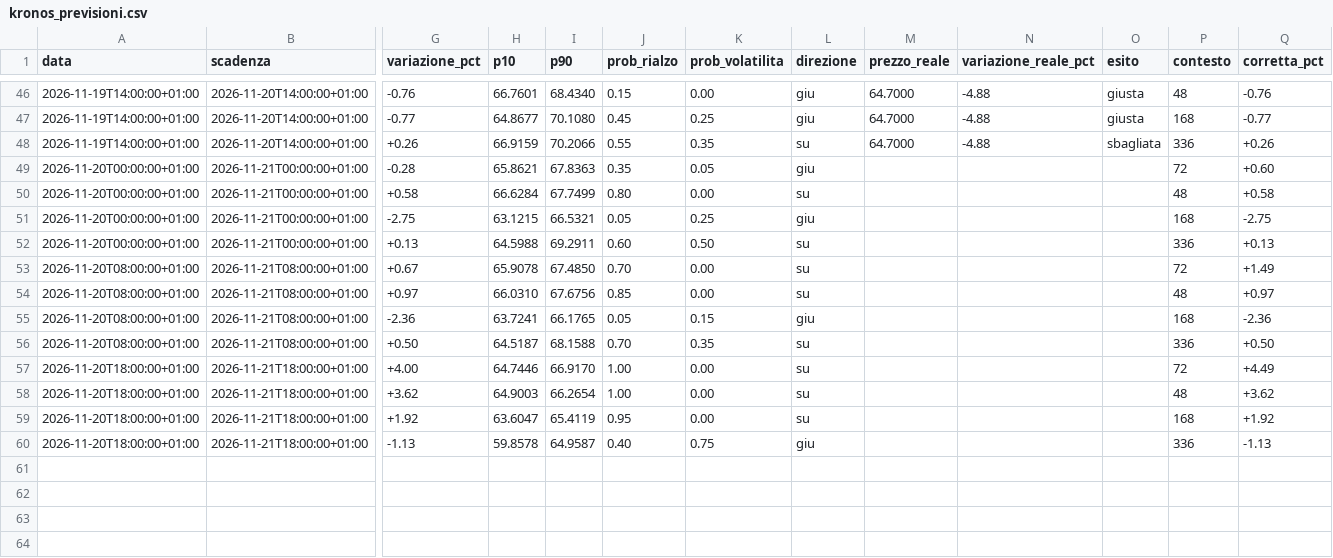
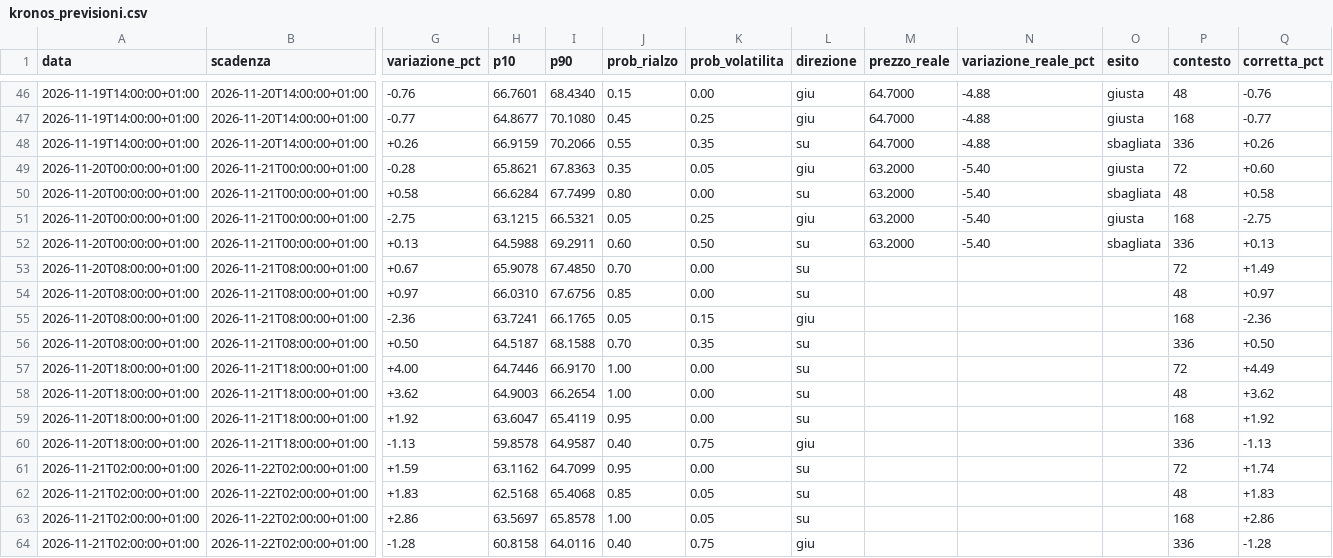
Before and after one commit to Van3d-max/sol-sentinel-, a CSV file: kronos_previsioni.csv, drawn as a sheet; only a part is shown, gaps mark what is left out; rows hold the shown columns only; the diff names each change by its address in the sheet, - before the commit and + after, or states it on an @@ line.

Commit message:
Kronos 2026-11-21T01:37Z

```diff
--- a/kronos_previsioni.csv
+++ b/kronos_previsioni.csv
-M49:M52 (prezzo_reale): (empty)
+M49:M52 (prezzo_reale): 63.2000
-N49:N52 (variazione_reale_pct): (empty)
+N49:N52 (variazione_reale_pct): -5.40
-O49 (esito): (empty)
+O49 (esito): giusta
-O50 (esito): (empty)
+O50 (esito): sbagliata
-O51 (esito): (empty)
+O51 (esito): giusta
-O52 (esito): (empty)
+O52 (esito): sbagliata
+row 61: 2026-11-21T02:00:00+01:00 | 2026-11-22T02:00:00+01:00 | +1.59 | 63.1162 | 64.7099 | 0.95 | 0.00 | su |  |  |  | 72 | +1.74
+row 62: 2026-11-21T02:00:00+01:00 | 2026-11-22T02:00:00+01:00 | +1.83 | 62.5168 | 65.4068 | 0.85 | 0.05 | su |  |  |  | 48 | +1.83
+row 63: 2026-11-21T02:00:00+01:00 | 2026-11-22T02:00:00+01:00 | +2.86 | 63.5697 | 65.8578 | 1.00 | 0.05 | su |  |  |  | 168 | +2.86
+row 64: 2026-11-21T02:00:00+01:00 | 2026-11-22T02:00:00+01:00 | -1.28 | 60.8158 | 64.0116 | 0.40 | 0.75 | giu |  |  |  | 336 | -1.28
```
